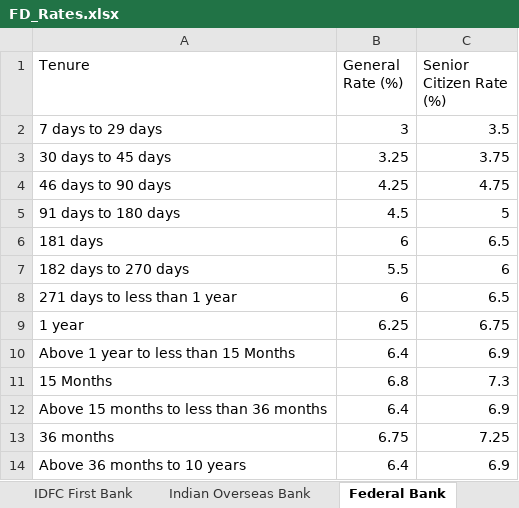
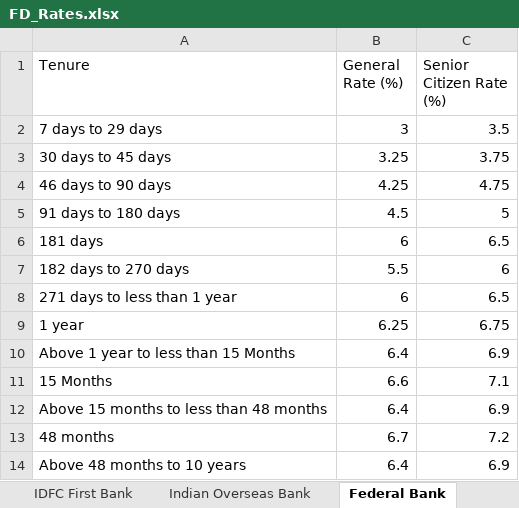
Before and after one commit to yashrao2607/web-scrape, an Excel workbook: output/FD_Rates.xlsx, sheet Federal Bank, drawn as a sheet; values as stored, in another font and other column widths than the file's, no borders; removed rows and columns are numbered as before the commit, all else as after; the diff names each change by its address in the sheet, - before the commit and + after, or states it on an @@ line.

Commit message:
Update FD_Rates.xlsx [skip ci]

```diff
--- a/output/FD_Rates.xlsx (sheet Federal Bank)
+++ b/output/FD_Rates.xlsx (sheet Federal Bank)
-B11 (General Rate (%)): 6.8
+B11 (General Rate (%)): 6.6
-C11 (Senior Citizen Rate (%)): 7.3
+C11 (Senior Citizen Rate (%)): 7.1
-A12 (Tenure): Above 15 months to less than 36 months
+A12 (Tenure): Above 15 months to less than 48 months
-row 13: 36 months | 6.75 | 7.25
+row 13: 48 months | 6.7 | 7.2
-A14 (Tenure): Above 36 months to 10 years
+A14 (Tenure): Above 48 months to 10 years
```
